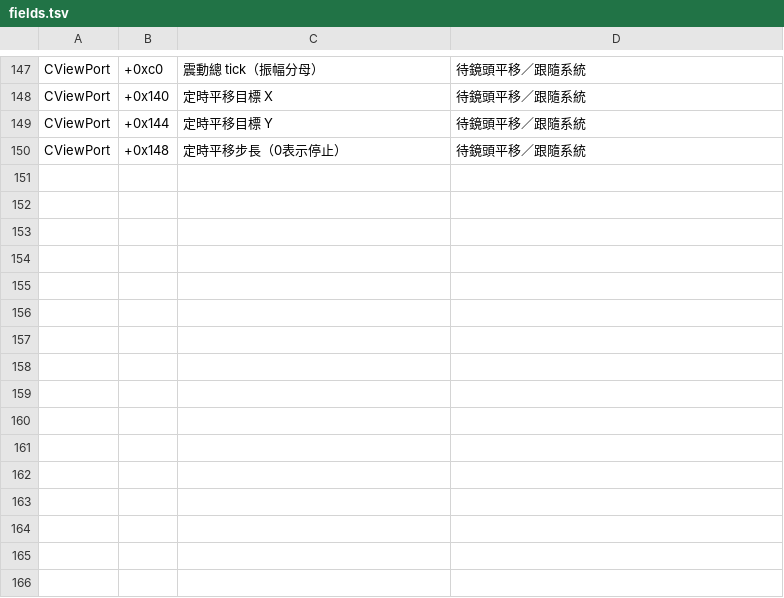
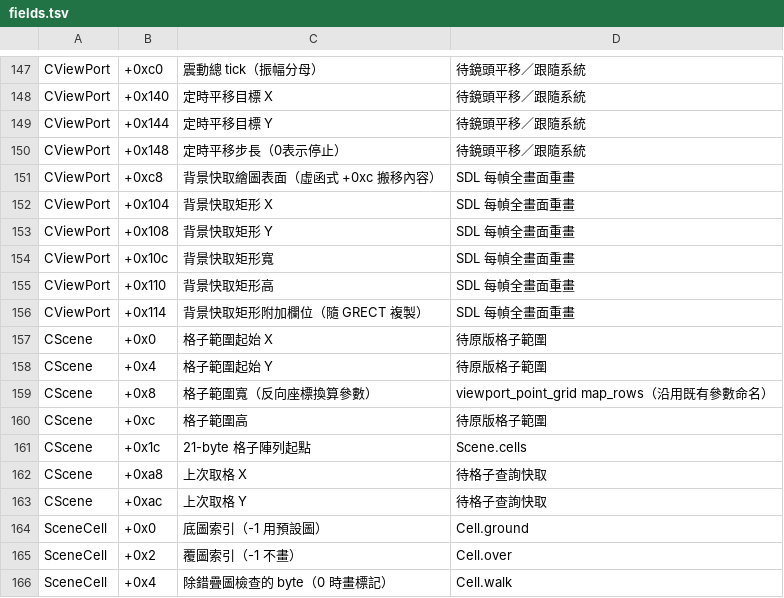
Before and after one commit to chanwunkong/SideTest, a TSV file: QinPort/tools/fields.tsv, drawn as a sheet; only a part is shown, gaps mark what is left out.

```diff
--- a/QinPort/tools/fields.tsv
+++ b/QinPort/tools/fields.tsv
@@ -150 +150,17 @@ CViewPort	+0x144	定時平移目標 Y	待鏡頭平移／跟隨系統
 CViewPort	+0x148	定時平移步長（0表示停止）	待鏡頭平移／跟隨系統
+CViewPort	+0xc8	背景快取繪圖表面（虛函式 +0xc 搬移內容）	SDL 每幀全畫面重畫
+CViewPort	+0x104	背景快取矩形 X	SDL 每幀全畫面重畫
+CViewPort	+0x108	背景快取矩形 Y	SDL 每幀全畫面重畫
+CViewPort	+0x10c	背景快取矩形寬	SDL 每幀全畫面重畫
+CViewPort	+0x110	背景快取矩形高	SDL 每幀全畫面重畫
+CViewPort	+0x114	背景快取矩形附加欄位（隨 GRECT 複製）	SDL 每幀全畫面重畫
+CScene	+0x0	格子範圍起始 X	待原版格子範圍
+CScene	+0x4	格子範圍起始 Y	待原版格子範圍
+CScene	+0x8	格子範圍寬（反向座標換算參數）	viewport_point_grid map_rows（沿用既有參數命名）
+CScene	+0xc	格子範圍高	待原版格子範圍
+CScene	+0x1c	21-byte 格子陣列起點	Scene.cells
+CScene	+0xa8	上次取格 X	待格子查詢快取
+CScene	+0xac	上次取格 Y	待格子查詢快取
+SceneCell	+0x0	底圖索引（-1 用預設圖）	Cell.ground
+SceneCell	+0x2	覆圖索引（-1 不畫）	Cell.over
+SceneCell	+0x4	除錯疊圖檢查的 byte（0 時畫標記）	Cell.walk
```
Also changed, not shown: QinPort/FUNCS.tsv, QinPort/tools/roles.tsv, 4 other files.
